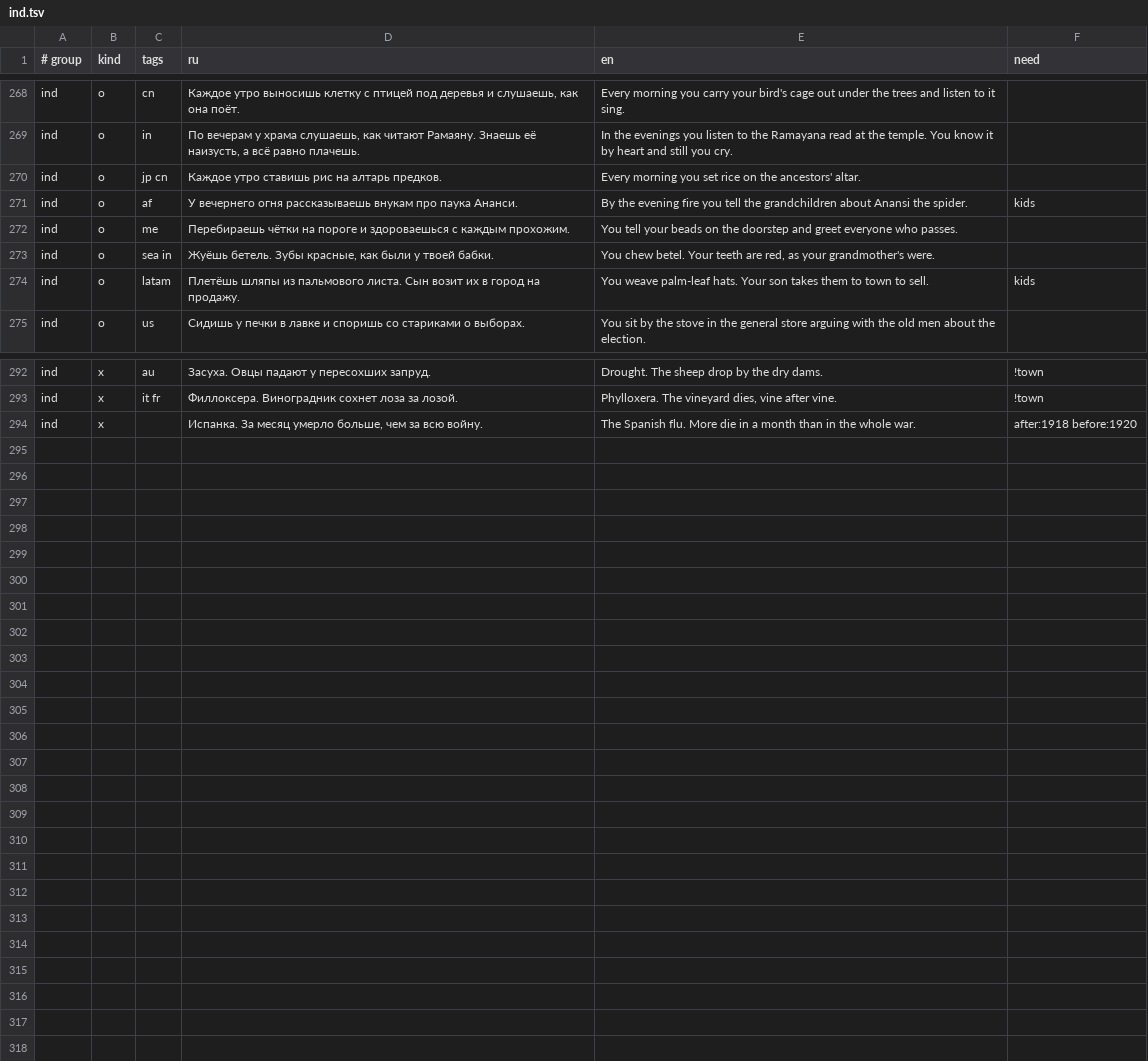
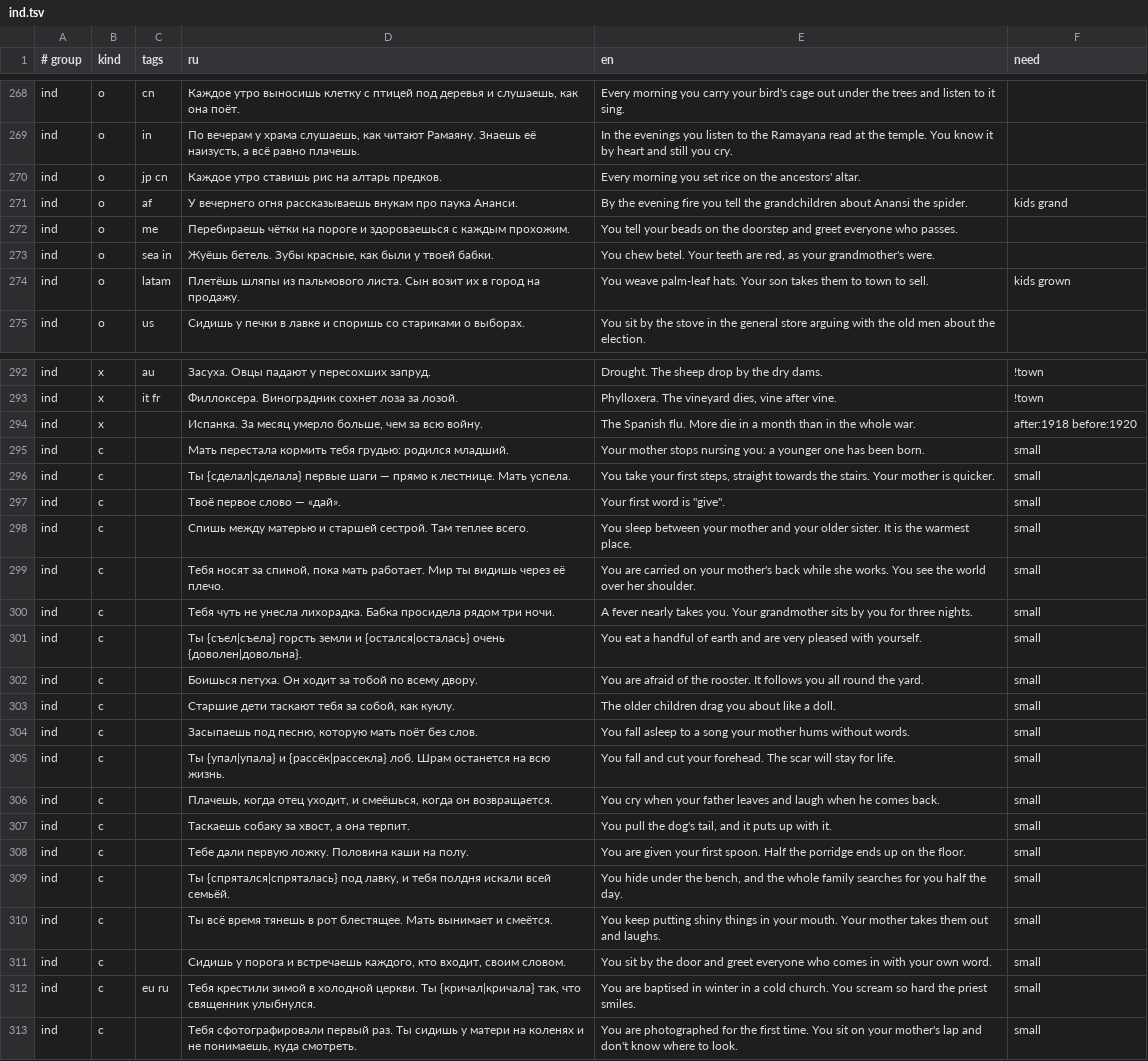
Before and after one commit to bigdevwhale/lot, a TSV file: app/src/main/assets/lines/ind.tsv, drawn as a sheet; only a part is shown, gaps mark what is left out; the diff covers the shown part only.

```diff
--- a/app/src/main/assets/lines/ind.tsv
+++ b/app/src/main/assets/lines/ind.tsv
@@ -270,6 +270,6 @@ ind	o	in	По вечерам у храма слушаешь, как читают
 ind	o	jp cn	Каждое утро ставишь рис на алтарь предков.	Every morning you set rice on the ancestors' altar.	
-ind	o	af	У вечернего огня рассказываешь внукам про паука Ананси.	By the evening fire you tell the grandchildren about Anansi the spider.	kids
+ind	o	af	У вечернего огня рассказываешь внукам про паука Ананси.	By the evening fire you tell the grandchildren about Anansi the spider.	kids grand
 ind	o	me	Перебираешь чётки на пороге и здороваешься с каждым прохожим.	You tell your beads on the doorstep and greet everyone who passes.	
 ind	o	sea in	Жуёшь бетель. Зубы красные, как были у твоей бабки.	You chew betel. Your teeth are red, as your grandmother's were.	
-ind	o	latam	Плетёшь шляпы из пальмового листа. Сын возит их в город на продажу.	You weave palm-leaf hats. Your son takes them to town to sell.	kids
+ind	o	latam	Плетёшь шляпы из пальмового листа. Сын возит их в город на продажу.	You weave palm-leaf hats. Your son takes them to town to sell.	kids grown
 ind	o	us	Сидишь у печки в лавке и споришь со стариками о выборах.	You sit by the stove in the general store arguing with the old men about the election.	
@@ -294 +294,20 @@ ind	x	it fr	Филлоксера. Виноградник сохнет лоза
 ind	x		Испанка. За месяц умерло больше, чем за всю войну.	The Spanish flu. More die in a month than in the whole war.	after:1918 before:1920
+ind	c		Мать перестала кормить тебя грудью: родился младший.	Your mother stops nursing you: a younger one has been born.	small
+ind	c		Ты {сделал|сделала} первые шаги — прямо к лестнице. Мать успела.	You take your first steps, straight towards the stairs. Your mother is quicker.	small
+ind	c		Твоё первое слово — «дай».	Your first word is "give".	small
+ind	c		Спишь между матерью и старшей сестрой. Там теплее всего.	You sleep between your mother and your older sister. It is the warmest place.	small
+ind	c		Тебя носят за спиной, пока мать работает. Мир ты видишь через её плечо.	You are carried on your mother's back while she works. You see the world over her shoulder.	small
+ind	c		Тебя чуть не унесла лихорадка. Бабка просидела рядом три ночи.	A fever nearly takes you. Your grandmother sits by you for three nights.	small
+ind	c		Ты {съел|съела} горсть земли и {остался|осталась} очень {доволен|довольна}.	You eat a handful of earth and are very pleased with yourself.	small
+ind	c		Боишься петуха. Он ходит за тобой по всему двору.	You are afraid of the rooster. It follows you all round the yard.	small
+ind	c		Старшие дети таскают тебя за собой, как куклу.	The older children drag you about like a doll.	small
+ind	c		Засыпаешь под песню, которую мать поёт без слов.	You fall asleep to a song your mother hums without words.	small
+ind	c		Ты {упал|упала} и {рассёк|рассекла} лоб. Шрам останется на всю жизнь.	You fall and cut your forehead. The scar will stay for life.	small
+ind	c		Плачешь, когда отец уходит, и смеёшься, когда он возвращается.	You cry when your father leaves and laugh when he comes back.	small
+ind	c		Таскаешь собаку за хвост, а она терпит.	You pull the dog's tail, and it puts up with it.	small
+ind	c		Тебе дали первую ложку. Половина каши на полу.	You are given your first spoon. Half the porridge ends up on the floor.	small
+ind	c		Ты {спрятался|спряталась} под лавку, и тебя полдня искали всей семьёй.	You hide under the bench, and the whole family searches for you half the day.	small
+ind	c		Ты всё время тянешь в рот блестящее. Мать вынимает и смеётся.	You keep putting shiny things in your mouth. Your mother takes them out and laughs.	small
+ind	c		Сидишь у порога и встречаешь каждого, кто входит, своим словом.	You sit by the door and greet everyone who comes in with your own word.	small
+ind	c	eu ru	Тебя крестили зимой в холодной церкви. Ты {кричал|кричала} так, что священник улыбнулся.	You are baptised in winter in a cold church. You scream so hard the priest smiles.	small
+ind	c		Тебя сфотографировали первый раз. Ты сидишь у матери на коленях и не понимаешь, куда смотреть.	You are photographed for the first time. You sit on your mother's lap and don't know where to look.	small
```
Also changed, not shown: 9 edited cells elsewhere in this file, app/src/main/assets/lines/anc.tsv, app/src/main/assets/lines/early.tsv, 11 other files.
